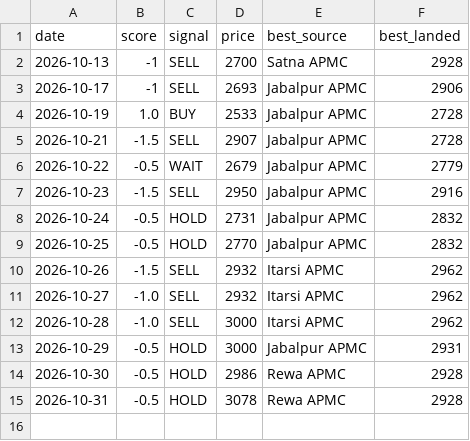
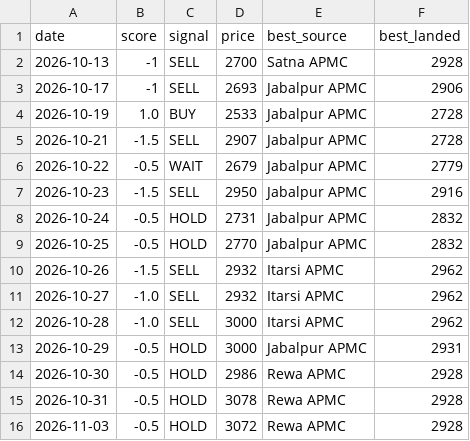
Before and after one commit to Sravankumartangudu/dharalu, a CSV file: data/signals_log.csv, drawn as a sheet.

Commit message:
data: 2026-11-03 14:14 IST - wheat new day 2026-11-03

```diff
--- a/data/signals_log.csv
+++ b/data/signals_log.csv
@@ -15 +15,2 @@ date,score,signal,price,best_source,best_landed
 2026-10-31,-0.5,HOLD,3078,Rewa APMC,2928
+2026-11-03,-0.5,HOLD,3072,Rewa APMC,2928
```
Also changed, not shown: data/metals/gold.csv, data/metals/platinum.csv, 13 other files.
